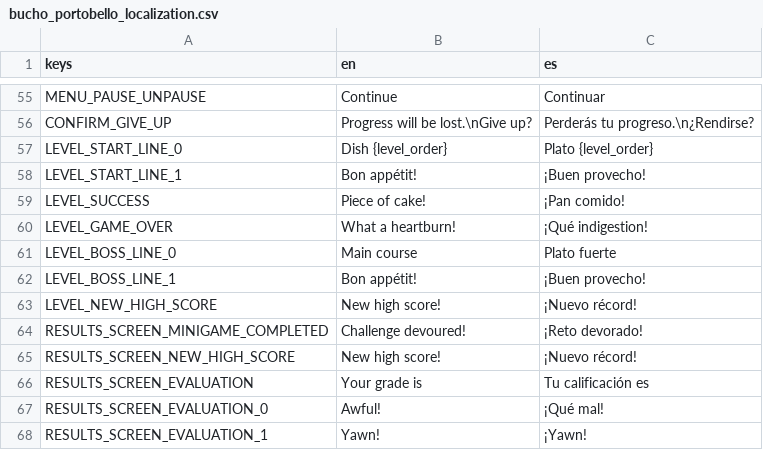
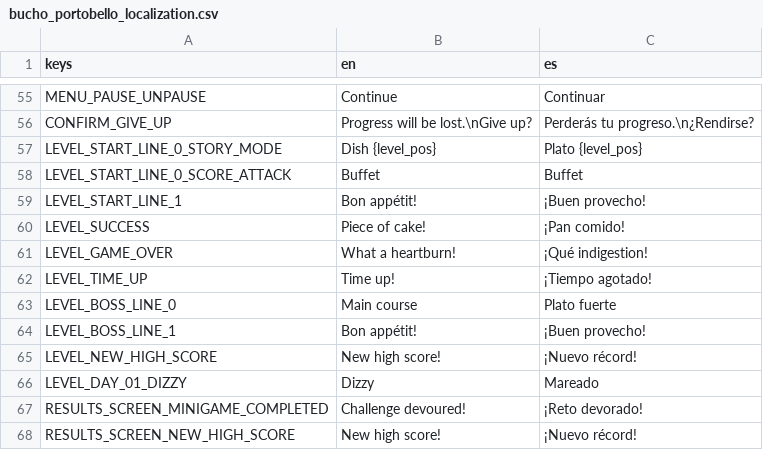
Before and after one commit to pyramid-seph/portobello, a CSV file: localization/bucho_portobello_localization.csv, drawn as a sheet; only a part is shown, gaps mark what is left out; the shorter side is filled out with more unchanged rows; removed rows and columns are numbered as before the commit, all else as after; the diff names each change by its address in the sheet, - before the commit and + after, or states it on an @@ line.

```diff
--- a/localization/bucho_portobello_localization.csv
+++ b/localization/bucho_portobello_localization.csv
-row 57: LEVEL_START_LINE_0 | Dish {level_order} | Plato {level_order}
+row 57: LEVEL_START_LINE_0_STORY_MODE | Dish {level_pos} | Plato {level_pos}
+row 58: LEVEL_START_LINE_0_SCORE_ATTACK | Buffet | Buffet
+row 62: LEVEL_TIME_UP | Time up! | ¡Tiempo agotado!
+row 66: LEVEL_DAY_01_DIZZY | Dizzy | Mareado
```
Also changed, not shown: 3 other files.
